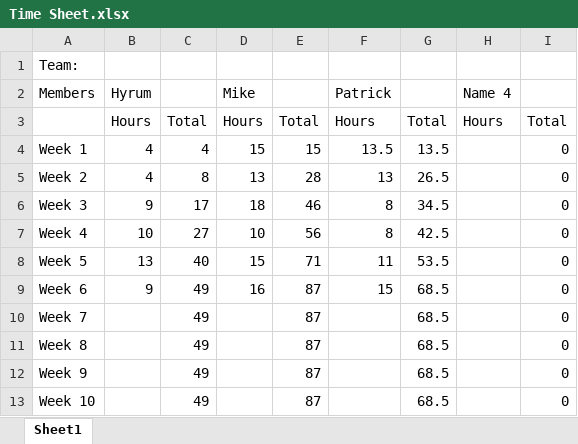
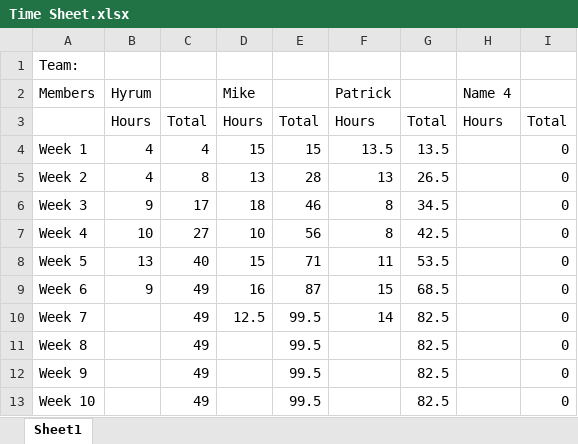
Before and after one commit to mruxx/Capstone_DIGR_S2018, an Excel workbook: Time Sheet.xlsx, sheet Sheet1, drawn as a sheet; values as stored, in another font and other column widths than the file's, no borders; the diff names each change by its address in the sheet, - before the commit and + after, or states it on an @@ line.

Commit message:
Updated Hours
Updated hours for Mike and Patrick

```diff
--- a/Time Sheet.xlsx (sheet Sheet1)
+++ b/Time Sheet.xlsx (sheet Sheet1)
-D10 (Mike): (empty)
+D10 (Mike): 12.5
-E10:E13: 87
+E10:E13: 99.5
-F10 (Patrick): (empty)
+F10 (Patrick): 14
-G10:G13: 68.5
+G10:G13: 82.5
```
